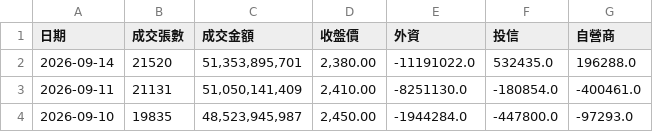
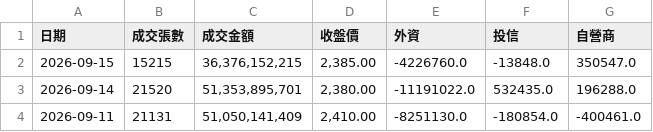
Before and after one commit to zencoper-mini/tsmc-stock-auto, a CSV file: tsmc_data_pivot.csv, drawn as a sheet; only a part is shown; the shorter side is filled out with more unchanged rows; the diff names each change by its address in the sheet, - before the commit and + after, or states it on an @@ line.

```diff
--- a/tsmc_data_pivot.csv
+++ b/tsmc_data_pivot.csv
+row 2: 2026-09-15 | 15215 | 36,376,152,215 | 2,385.00 | -4226760.0 | -13848.0 | 350547.0
```
Also changed, not shown: 1 other file.
